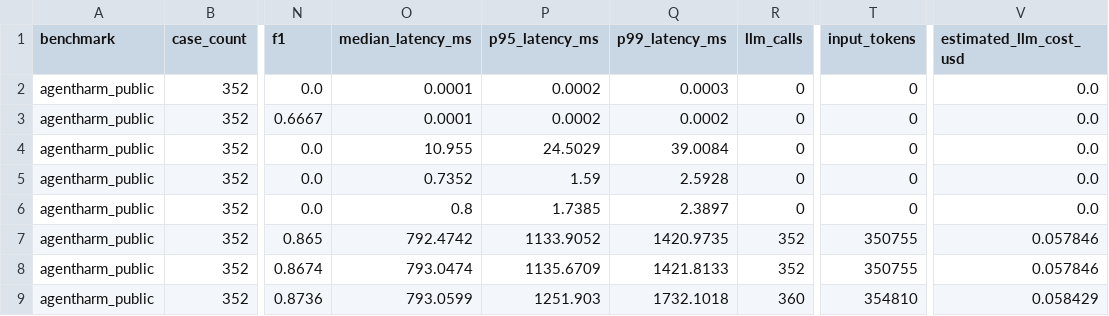
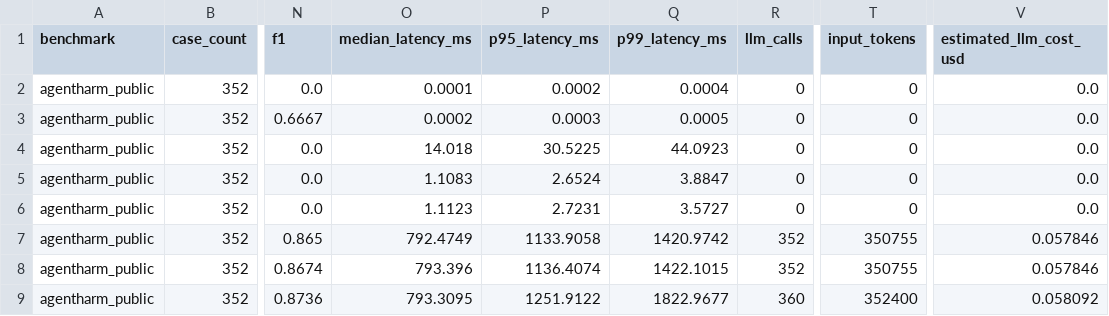
Before and after one commit to Goodevenin9/ai-aegis, a CSV file: reports/agentharm-five-stage-optimized-final-20260917/external_benchmark_results.csv, drawn as a sheet; only a part is shown, gaps mark what is left out; the diff names each change by its address in the sheet, - before the commit and + after, or states it on an @@ line.

Commit message:
test: record aligned focused verifier benchmark

```diff
--- a/reports/agentharm-five-stage-optimized-final-20260917/external_benchmark_results.csv
+++ b/reports/agentharm-five-stage-optimized-final-20260917/external_benchmark_results.csv
-Q2 (p99_latency_ms): 0.0003
+Q2 (p99_latency_ms): 0.0004
-O3 (median_latency_ms): 0.0001
+O3 (median_latency_ms): 0.0002
-P3 (p95_latency_ms): 0.0002
+P3 (p95_latency_ms): 0.0003
-Q3 (p99_latency_ms): 0.0002
+Q3 (p99_latency_ms): 0.0005
-O4 (median_latency_ms): 10.955
+O4 (median_latency_ms): 14.018
-P4 (p95_latency_ms): 24.5029
+P4 (p95_latency_ms): 30.5225
-Q4 (p99_latency_ms): 39.0084
+Q4 (p99_latency_ms): 44.0923
-O5 (median_latency_ms): 0.7352
+O5 (median_latency_ms): 1.1083
-P5 (p95_latency_ms): 1.59
+P5 (p95_latency_ms): 2.6524
-Q5 (p99_latency_ms): 2.5928
+Q5 (p99_latency_ms): 3.8847
-O6 (median_latency_ms): 0.8
+O6 (median_latency_ms): 1.1123
-P6 (p95_latency_ms): 1.7385
+P6 (p95_latency_ms): 2.7231
-Q6 (p99_latency_ms): 2.3897
+Q6 (p99_latency_ms): 3.5727
-O7 (median_latency_ms): 792.4742
+O7 (median_latency_ms): 792.4749
-P7 (p95_latency_ms): 1133.9052
+P7 (p95_latency_ms): 1133.9058
-Q7 (p99_latency_ms): 1420.9735
+Q7 (p99_latency_ms): 1420.9742
-O8 (median_latency_ms): 793.0474
+O8 (median_latency_ms): 793.396
-P8 (p95_latency_ms): 1135.6709
+P8 (p95_latency_ms): 1136.4074
-Q8 (p99_latency_ms): 1421.8133
+Q8 (p99_latency_ms): 1422.1015
-O9 (median_latency_ms): 793.0599
+O9 (median_latency_ms): 793.3095
-P9 (p95_latency_ms): 1251.903
+P9 (p95_latency_ms): 1251.9122
-Q9 (p99_latency_ms): 1732.1018
+Q9 (p99_latency_ms): 1822.9677
-T9 (input_tokens): 354810
+T9 (input_tokens): 352400
-V9 (estimated_llm_cost_usd): 0.058429
+V9 (estimated_llm_cost_usd): 0.058092
```
Also changed, not shown: 2 other files.
